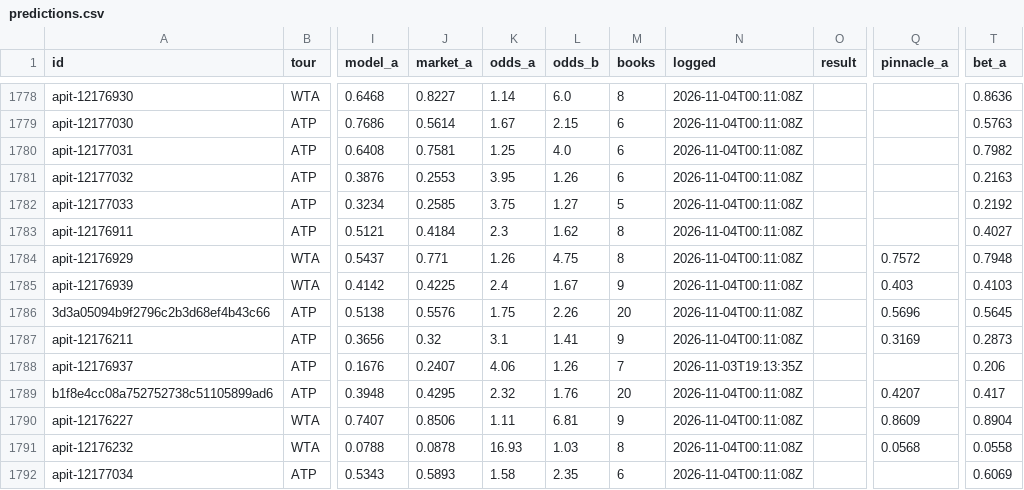
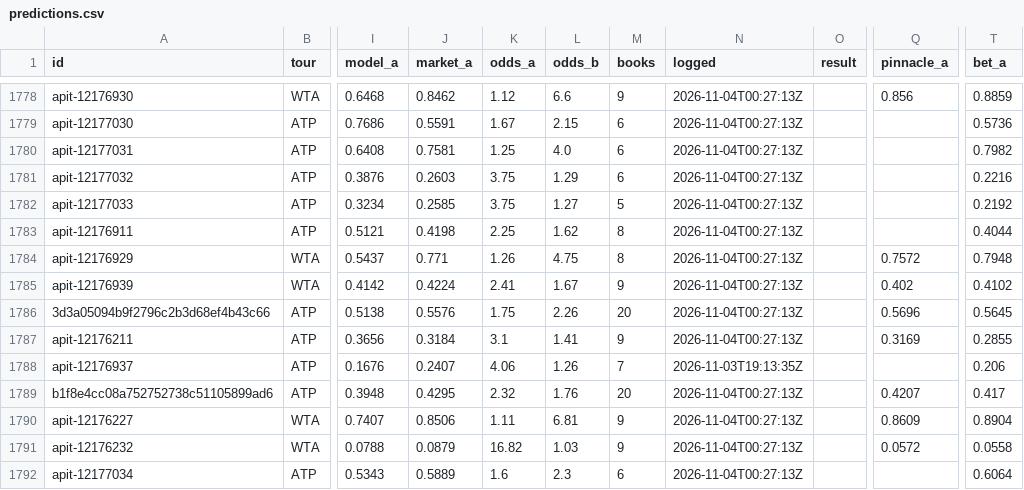
Before and after one commit to MoussaK1379/tennis-odds-engine, a CSV file: history/predictions.csv, drawn as a sheet; only a part is shown, gaps mark what is left out; the diff covers the shown part only; the diff names each change by its address in the sheet, - before the commit and + after, or states it on an @@ line.

```diff
--- a/history/predictions.csv
+++ b/history/predictions.csv
-J1778 (market_a): 0.8227
+J1778 (market_a): 0.8462
-K1778 (odds_a): 1.14
+K1778 (odds_a): 1.12
-L1778 (odds_b): 6.0
+L1778 (odds_b): 6.6
-M1778 (books): 8
+M1778 (books): 9
-N1778:N1787 (logged): 2026-11-04T00:11:08Z
+N1778:N1787 (logged): 2026-11-04T00:27:13Z
-Q1778 (pinnacle_a): (empty)
+Q1778 (pinnacle_a): 0.856
-T1778 (bet_a): 0.8636
+T1778 (bet_a): 0.8859
-J1779 (market_a): 0.5614
+J1779 (market_a): 0.5591
-T1779 (bet_a): 0.5763
+T1779 (bet_a): 0.5736
-J1781 (market_a): 0.2553
+J1781 (market_a): 0.2603
-K1781 (odds_a): 3.95
+K1781 (odds_a): 3.75
-L1781 (odds_b): 1.26
+L1781 (odds_b): 1.29
-T1781 (bet_a): 0.2163
+T1781 (bet_a): 0.2216
-J1783 (market_a): 0.4184
+J1783 (market_a): 0.4198
-K1783 (odds_a): 2.3
+K1783 (odds_a): 2.25
-T1783 (bet_a): 0.4027
+T1783 (bet_a): 0.4044
-J1785 (market_a): 0.4225
+J1785 (market_a): 0.4224
-K1785 (odds_a): 2.4
+K1785 (odds_a): 2.41
-Q1785 (pinnacle_a): 0.403
+Q1785 (pinnacle_a): 0.402
-T1785 (bet_a): 0.4103
+T1785 (bet_a): 0.4102
-J1787 (market_a): 0.32
+J1787 (market_a): 0.3184
-T1787 (bet_a): 0.2873
+T1787 (bet_a): 0.2855
-N1789:N1792 (logged): 2026-11-04T00:11:08Z
+N1789:N1792 (logged): 2026-11-04T00:27:13Z
-J1791 (market_a): 0.0878
+J1791 (market_a): 0.0879
-K1791 (odds_a): 16.93
+K1791 (odds_a): 16.82
-M1791 (books): 8
+M1791 (books): 9
-Q1791 (pinnacle_a): 0.0568
+Q1791 (pinnacle_a): 0.0572
-J1792 (market_a): 0.5893
+J1792 (market_a): 0.5889
-K1792 (odds_a): 1.58
+K1792 (odds_a): 1.6
-L1792 (odds_b): 2.35
+L1792 (odds_b): 2.3
-T1792 (bet_a): 0.6069
+T1792 (bet_a): 0.6064
```
Also changed, not shown: 1 added row and 125 edited cells elsewhere in this file, 1 other file.
